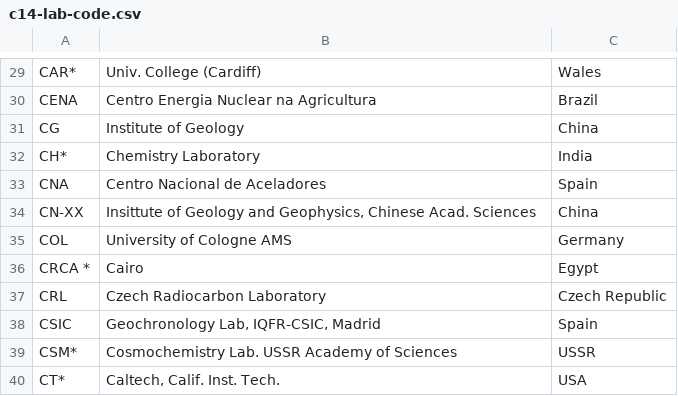
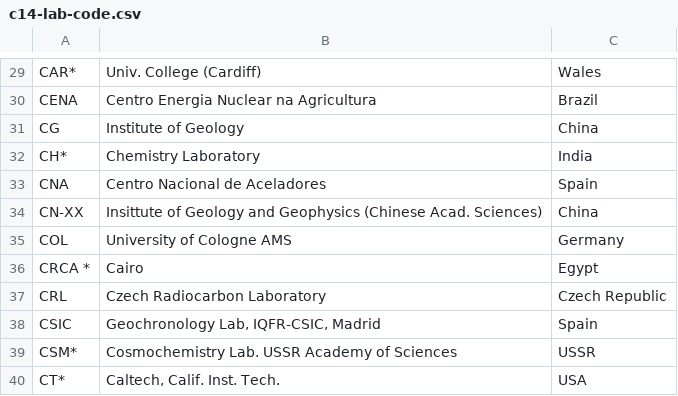
Before and after one commit to letreiro/c14-laboratory-code, a CSV file: c14-lab-code.csv, drawn as a sheet; only a part is shown, gaps mark what is left out.

Commit message:
Update c14-lab-code.csv

```diff
--- a/c14-lab-code.csv
+++ b/c14-lab-code.csv
@@ -33,3 +33,3 @@ CH*;Chemistry Laboratory;India
 CNA;Centro Nacional de Aceladores;Spain
-CN-XX;Insittute of Geology and Geophysics, Chinese Acad. Sciences;China
+CN-XX;Insittute of Geology and Geophysics (Chinese Acad. Sciences);China
 COL;University of Cologne AMS;Germany
```
